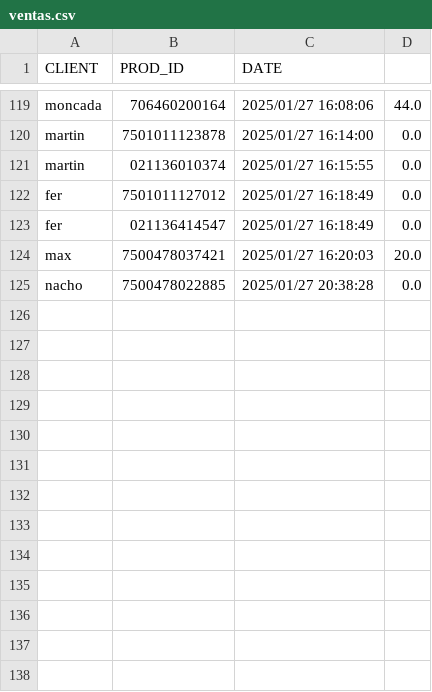
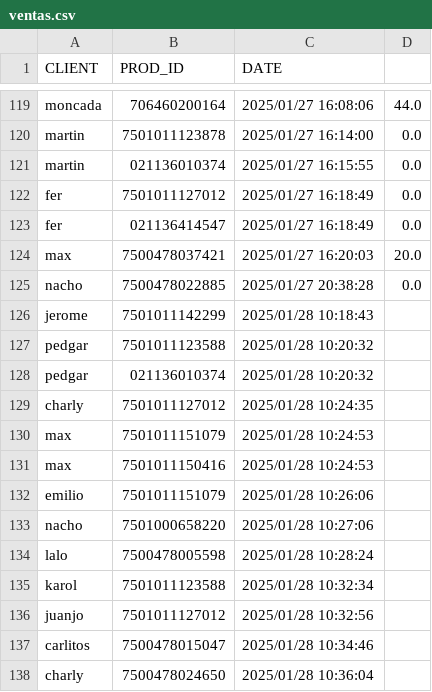
Before and after one commit to DiegoRdz99/VENTAS, a CSV file: ventas.csv, drawn as a sheet; only a part is shown, gaps mark what is left out; the diff names each change by its address in the sheet, - before the commit and + after, or states it on an @@ line.

```diff
--- a/ventas.csv
+++ b/ventas.csv
+row 126: jerome | 7501011142299 | 2025/01/28 10:18:43
+row 127: pedgar | 7501011123588 | 2025/01/28 10:20:32
+row 128: pedgar | 021136010374 | 2025/01/28 10:20:32
+row 129: charly | 7501011127012 | 2025/01/28 10:24:35
+row 130: max | 7501011151079 | 2025/01/28 10:24:53
+row 131: max | 7501011150416 | 2025/01/28 10:24:53
+row 132: emilio | 7501011151079 | 2025/01/28 10:26:06
+row 133: nacho | 7501000658220 | 2025/01/28 10:27:06
+row 134: lalo | 7500478005598 | 2025/01/28 10:28:24
+row 135: karol | 7501011123588 | 2025/01/28 10:32:34
+row 136: juanjo | 7501011127012 | 2025/01/28 10:32:56
+row 137: carlitos | 7500478015047 | 2025/01/28 10:34:46
+row 138: charly | 7500478024650 | 2025/01/28 10:36:04
```
Also changed, not shown: clientes.csv, depositos.csv, 2 other files.
